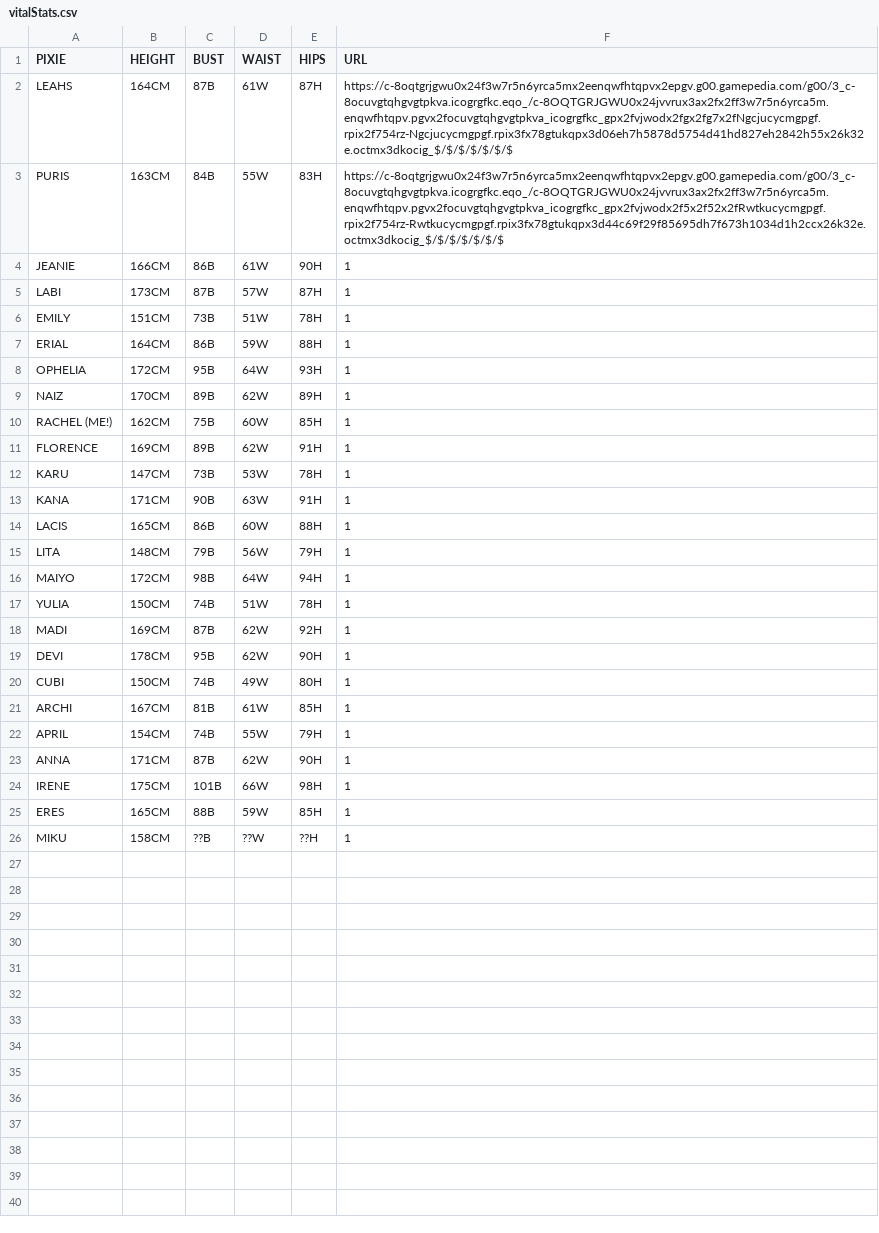
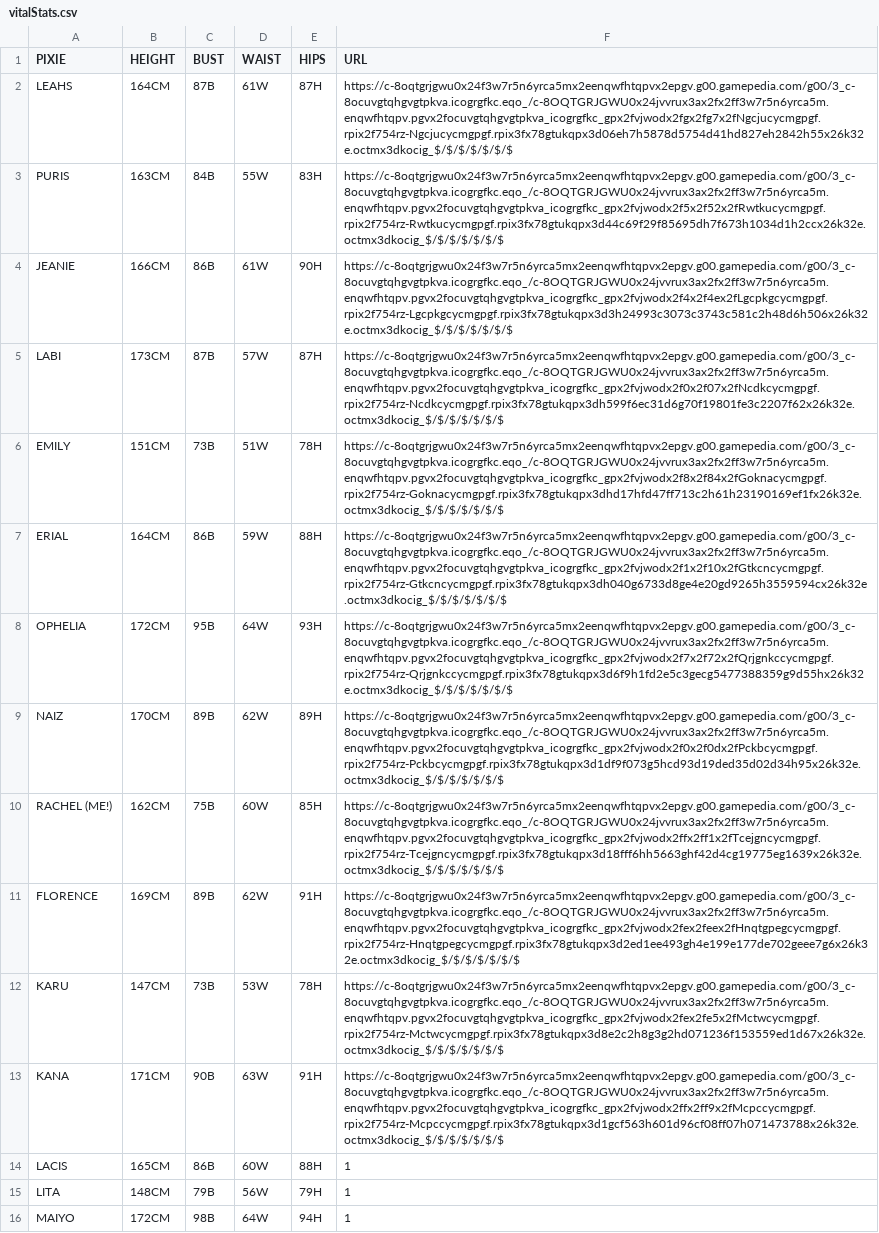
Before and after one commit to konstrain/rachelbot, a CSV file: vitalStats.csv, drawn as a sheet; only a part is shown; the shorter side is filled out with more unchanged rows.

```diff
--- a/vitalStats.csv
+++ b/vitalStats.csv
@@ -3,12 +3,12 @@ LEAHS,164CM,87B,61W,87H,https://c-8oqtgrjgwu0x24f3w7r5n6yrca5mx2eenqwfhtqpvx2epg
 PURIS,163CM,84B,55W,83H,https://c-8oqtgrjgwu0x24f3w7r5n6yrca5mx2eenqwfhtqpvx2epgv.g00.gamepedia.com/g00/3_c-8ocuvgtqhgvgtpkva.icogrgfkc.eqo_/c-8OQTGRJGWU0x24jvvrux3ax2fx2ff3w7r5n6yrca5m.enqwfhtqpv.pgvx2focuvgtqhgvgtpkva_icogrgfkc_gpx2fvjwodx2f5x2f52x2fRwtkucycmgpgf.rpix2f754rz-Rwtkucycmgpgf.rpix3fx78gtukqpx3d44c69f29f85695dh7f673h1034d1h2ccx26k32e.octmx3dkocig_$/$/$/$/$/$/$
-JEANIE,166CM,86B,61W,90H,1
-LABI,173CM,87B,57W,87H,1
-EMILY,151CM,73B,51W,78H,1
-ERIAL,164CM,86B,59W,88H,1
-OPHELIA,172CM,95B,64W,93H,1
-NAIZ,170CM,89B,62W,89H,1
-RACHEL (ME!),162CM,75B,60W,85H,1
-FLORENCE,169CM,89B,62W,91H,1
-KARU,147CM,73B,53W,78H,1
-KANA,171CM,90B,63W,91H,1
+JEANIE,166CM,86B,61W,90H,https://c-8oqtgrjgwu0x24f3w7r5n6yrca5mx2eenqwfhtqpvx2epgv.g00.gamepedia.com/g00/3_c-8ocuvgtqhgvgtpkva.icogrgfkc.eqo_/c-8OQTGRJGWU0x24jvvrux3ax2fx2ff3w7r5n6yrca5m.enqwfhtqpv.pgvx2focuvgtqhgvgtpkva_icogrgfkc_gpx2fvjwodx2f4x2f4ex2fLgcpkgcycmgpgf.rpix2f754rz-Lgcpkgcycmgpgf.rpix3fx78gtukqpx3d3h24993c3073c3743c581c2h48d6h506x26k32e.octmx3dkocig_$/$/$/$/$/$/$
+LABI,173CM,87B,57W,87H,https://c-8oqtgrjgwu0x24f3w7r5n6yrca5mx2eenqwfhtqpvx2epgv.g00.gamepedia.com/g00/3_c-8ocuvgtqhgvgtpkva.icogrgfkc.eqo_/c-8OQTGRJGWU0x24jvvrux3ax2fx2ff3w7r5n6yrca5m.enqwfhtqpv.pgvx2focuvgtqhgvgtpkva_icogrgfkc_gpx2fvjwodx2f0x2f07x2fNcdkcycmgpgf.rpix2f754rz-Ncdkcycmgpgf.rpix3fx78gtukqpx3dh599f6ec31d6g70f19801fe3c2207f62x26k32e.octmx3dkocig_$/$/$/$/$/$/$
+EMILY,151CM,73B,51W,78H,https://c-8oqtgrjgwu0x24f3w7r5n6yrca5mx2eenqwfhtqpvx2epgv.g00.gamepedia.com/g00/3_c-8ocuvgtqhgvgtpkva.icogrgfkc.eqo_/c-8OQTGRJGWU0x24jvvrux3ax2fx2ff3w7r5n6yrca5m.enqwfhtqpv.pgvx2focuvgtqhgvgtpkva_icogrgfkc_gpx2fvjwodx2f8x2f84x2fGoknacycmgpgf.rpix2f754rz-Goknacycmgpgf.rpix3fx78gtukqpx3dhd17hfd47ff713c2h61h23190169ef1fx26k32e.octmx3dkocig_$/$/$/$/$/$/$
+ERIAL,164CM,86B,59W,88H,https://c-8oqtgrjgwu0x24f3w7r5n6yrca5mx2eenqwfhtqpvx2epgv.g00.gamepedia.com/g00/3_c-8ocuvgtqhgvgtpkva.icogrgfkc.eqo_/c-8OQTGRJGWU0x24jvvrux3ax2fx2ff3w7r5n6yrca5m.enqwfhtqpv.pgvx2focuvgtqhgvgtpkva_icogrgfkc_gpx2fvjwodx2f1x2f10x2fGtkcncycmgpgf.rpix2f754rz-Gtkcncycmgpgf.rpix3fx78gtukqpx3dh040g6733d8ge4e20gd9265h3559594cx26k32e.octmx3dkocig_$/$/$/$/$/$/$
+OPHELIA,172CM,95B,64W,93H,https://c-8oqtgrjgwu0x24f3w7r5n6yrca5mx2eenqwfhtqpvx2epgv.g00.gamepedia.com/g00/3_c-8ocuvgtqhgvgtpkva.icogrgfkc.eqo_/c-8OQTGRJGWU0x24jvvrux3ax2fx2ff3w7r5n6yrca5m.enqwfhtqpv.pgvx2focuvgtqhgvgtpkva_icogrgfkc_gpx2fvjwodx2f7x2f72x2fQrjgnkccycmgpgf.rpix2f754rz-Qrjgnkccycmgpgf.rpix3fx78gtukqpx3d6f9h1fd2e5c3gecg5477388359g9d55hx26k32e.octmx3dkocig_$/$/$/$/$/$/$
+NAIZ,170CM,89B,62W,89H,https://c-8oqtgrjgwu0x24f3w7r5n6yrca5mx2eenqwfhtqpvx2epgv.g00.gamepedia.com/g00/3_c-8ocuvgtqhgvgtpkva.icogrgfkc.eqo_/c-8OQTGRJGWU0x24jvvrux3ax2fx2ff3w7r5n6yrca5m.enqwfhtqpv.pgvx2focuvgtqhgvgtpkva_icogrgfkc_gpx2fvjwodx2f0x2f0dx2fPckbcycmgpgf.rpix2f754rz-Pckbcycmgpgf.rpix3fx78gtukqpx3d1df9f073g5hcd93d19ded35d02d34h95x26k32e.octmx3dkocig_$/$/$/$/$/$/$
+RACHEL (ME!),162CM,75B,60W,85H,https://c-8oqtgrjgwu0x24f3w7r5n6yrca5mx2eenqwfhtqpvx2epgv.g00.gamepedia.com/g00/3_c-8ocuvgtqhgvgtpkva.icogrgfkc.eqo_/c-8OQTGRJGWU0x24jvvrux3ax2fx2ff3w7r5n6yrca5m.enqwfhtqpv.pgvx2focuvgtqhgvgtpkva_icogrgfkc_gpx2fvjwodx2ffx2ff1x2fTcejgncycmgpgf.rpix2f754rz-Tcejgncycmgpgf.rpix3fx78gtukqpx3d18fff6hh5663ghf42d4cg19775eg1639x26k32e.octmx3dkocig_$/$/$/$/$/$/$
+FLORENCE,169CM,89B,62W,91H,https://c-8oqtgrjgwu0x24f3w7r5n6yrca5mx2eenqwfhtqpvx2epgv.g00.gamepedia.com/g00/3_c-8ocuvgtqhgvgtpkva.icogrgfkc.eqo_/c-8OQTGRJGWU0x24jvvrux3ax2fx2ff3w7r5n6yrca5m.enqwfhtqpv.pgvx2focuvgtqhgvgtpkva_icogrgfkc_gpx2fvjwodx2fex2feex2fHnqtgpegcycmgpgf.rpix2f754rz-Hnqtgpegcycmgpgf.rpix3fx78gtukqpx3d2ed1ee493gh4e199e177de702geee7g6x26k32e.octmx3dkocig_$/$/$/$/$/$/$
+KARU,147CM,73B,53W,78H,https://c-8oqtgrjgwu0x24f3w7r5n6yrca5mx2eenqwfhtqpvx2epgv.g00.gamepedia.com/g00/3_c-8ocuvgtqhgvgtpkva.icogrgfkc.eqo_/c-8OQTGRJGWU0x24jvvrux3ax2fx2ff3w7r5n6yrca5m.enqwfhtqpv.pgvx2focuvgtqhgvgtpkva_icogrgfkc_gpx2fvjwodx2fex2fe5x2fMctwcycmgpgf.rpix2f754rz-Mctwcycmgpgf.rpix3fx78gtukqpx3d8e2c2h8g3g2hd071236f153559ed1d67x26k32e.octmx3dkocig_$/$/$/$/$/$/$
+KANA,171CM,90B,63W,91H,https://c-8oqtgrjgwu0x24f3w7r5n6yrca5mx2eenqwfhtqpvx2epgv.g00.gamepedia.com/g00/3_c-8ocuvgtqhgvgtpkva.icogrgfkc.eqo_/c-8OQTGRJGWU0x24jvvrux3ax2fx2ff3w7r5n6yrca5m.enqwfhtqpv.pgvx2focuvgtqhgvgtpkva_icogrgfkc_gpx2fvjwodx2ffx2ff9x2fMcpccycmgpgf.rpix2f754rz-Mcpccycmgpgf.rpix3fx78gtukqpx3d1gcf563h601d96cf08ff07h071473788x26k32e.octmx3dkocig_$/$/$/$/$/$/$
 LACIS,165CM,86B,60W,88H,1
```
Also changed, not shown: 1 other file.
